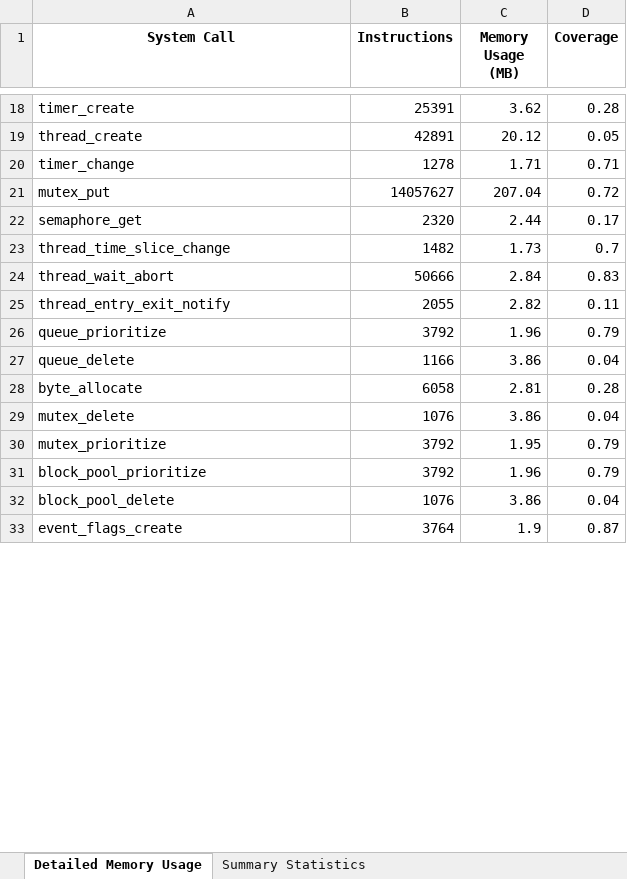
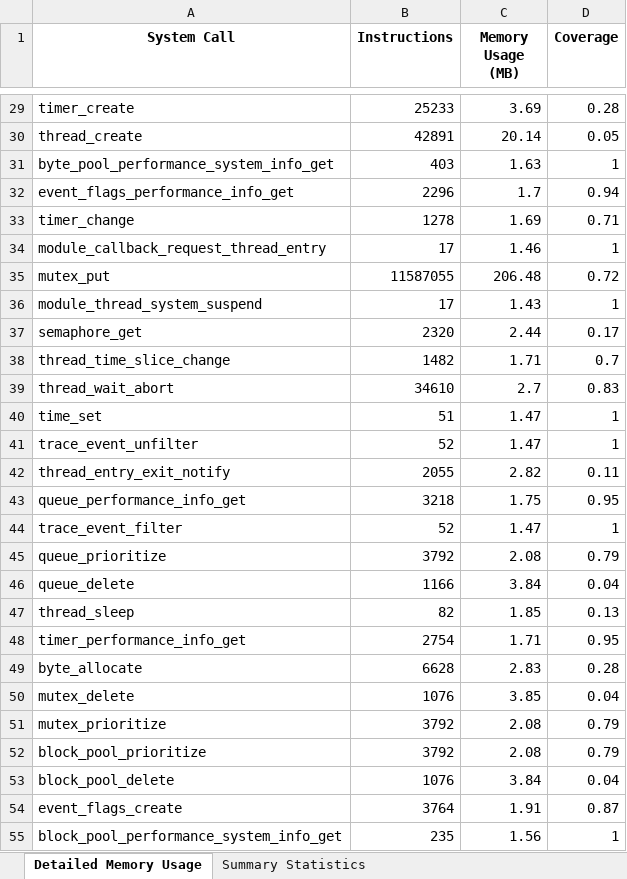
Before and after one commit to x-codingman/SPECTRA-RTOS, an Excel workbook: rtos-api-analysis/results/memory/ThreadX_memory_and_coverage_analysis.xlsx, sheet Detailed Memory Usage, drawn as a sheet; only a part is shown, gaps mark what is left out; values as stored, in another font and other column widths than the file's, no borders; addresses are those after the commit; the diff covers the shown part only; the diff names each change by its address in the sheet, - before the commit and + after, or states it on an @@ line.

```diff
--- a/rtos-api-analysis/results/memory/ThreadX_memory_and_coverage_analysis.xlsx (sheet Detailed Memory Usage)
+++ b/rtos-api-analysis/results/memory/ThreadX_memory_and_coverage_analysis.xlsx (sheet Detailed Memory Usage)
-B29 (Instructions): 25391
+B29 (Instructions): 25233
-C29 (Memory Usage (MB)): 3.62
+C29 (Memory Usage (MB)): 3.69
-C30 (Memory Usage (MB)): 20.12
+C30 (Memory Usage (MB)): 20.14
+row 31: byte_pool_performance_system_info_get | 403 | 1.63 | 1
+row 32: event_flags_performance_info_get | 2296 | 1.7 | 0.94
-C33 (Memory Usage (MB)): 1.71
+C33 (Memory Usage (MB)): 1.69
+row 34: module_callback_request_thread_entry | 17 | 1.46 | 1
-B35 (Instructions): 14057627
+B35 (Instructions): 11587055
-C35 (Memory Usage (MB)): 207.04
+C35 (Memory Usage (MB)): 206.48
+row 36: module_thread_system_suspend | 17 | 1.43 | 1
-C38 (Memory Usage (MB)): 1.73
+C38 (Memory Usage (MB)): 1.71
-B39 (Instructions): 50666
+B39 (Instructions): 34610
-C39 (Memory Usage (MB)): 2.84
+C39 (Memory Usage (MB)): 2.7
+row 40: time_set | 51 | 1.47 | 1
+row 41: trace_event_unfilter | 52 | 1.47 | 1
+row 43: queue_performance_info_get | 3218 | 1.75 | 0.95
+row 44: trace_event_filter | 52 | 1.47 | 1
-C45 (Memory Usage (MB)): 1.96
+C45 (Memory Usage (MB)): 2.08
-C46 (Memory Usage (MB)): 3.86
+C46 (Memory Usage (MB)): 3.84
+row 47: thread_sleep | 82 | 1.85 | 0.13
+row 48: timer_performance_info_get | 2754 | 1.71 | 0.95
-B49 (Instructions): 6058
+B49 (Instructions): 6628
-C49 (Memory Usage (MB)): 2.81
+C49 (Memory Usage (MB)): 2.83
-C50 (Memory Usage (MB)): 3.86
+C50 (Memory Usage (MB)): 3.85
-C51 (Memory Usage (MB)): 1.95
+C51 (Memory Usage (MB)): 2.08
-C52 (Memory Usage (MB)): 1.96
+C52 (Memory Usage (MB)): 2.08
-C53 (Memory Usage (MB)): 3.86
+C53 (Memory Usage (MB)): 3.84
-C54 (Memory Usage (MB)): 1.9
+C54 (Memory Usage (MB)): 1.91
+row 55: block_pool_performance_system_info_get | 235 | 1.56 | 1
```
Also changed, not shown: 25 added rows and 53 edited cells elsewhere in this sheet, sheet Summary Statistics, rtos-api-analysis/results/freertos-10.5.1_vulnerability_report.xlsx, rtos-api-analysis/results/rt-thread_vulnerability_report.xlsx, 35 other files.
